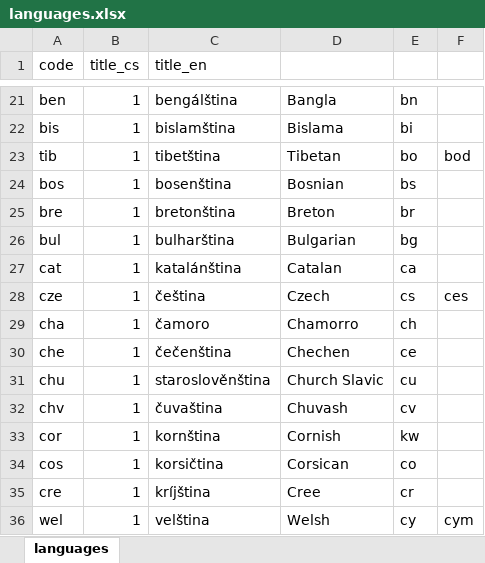
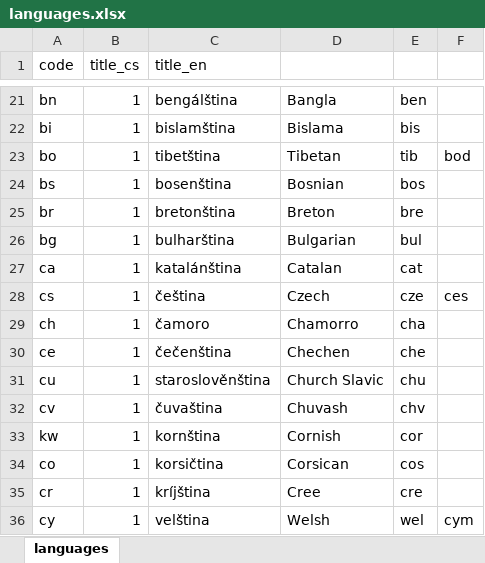
Before and after one commit to Narodni-repozitar/nr-taxonomies, an Excel workbook: data/excel/languages.xlsx, sheet languages, drawn as a sheet; only a part is shown, gaps mark what is left out; values as stored, in another font and other column widths than the file's, no borders; conditional formats not drawn; the diff covers the shown part only; the diff names each change by its address in the sheet, - before the commit and + after, or states it on an @@ line.

```diff
--- a/data/excel/languages.xlsx (sheet languages)
+++ b/data/excel/languages.xlsx (sheet languages)
-A21 (code): ben
+A21 (code): bn
-E21: bn
+E21: ben
-A22 (code): bis
+A22 (code): bi
-E22: bi
+E22: bis
-A23 (code): tib
+A23 (code): bo
-E23: bo
+E23: tib
-A24 (code): bos
+A24 (code): bs
-E24: bs
+E24: bos
-A25 (code): bre
+A25 (code): br
-E25: br
+E25: bre
-A26 (code): bul
+A26 (code): bg
-E26: bg
+E26: bul
-A27 (code): cat
+A27 (code): ca
-E27: ca
+E27: cat
-A28 (code): cze
+A28 (code): cs
-E28: cs
+E28: cze
-A29 (code): cha
+A29 (code): ch
-E29: ch
+E29: cha
-A30 (code): che
+A30 (code): ce
-E30: ce
+E30: che
-A31 (code): chu
+A31 (code): cu
-E31: cu
+E31: chu
-A32 (code): chv
+A32 (code): cv
-E32: cv
+E32: chv
-A33 (code): cor
+A33 (code): kw
-E33: kw
+E33: cor
-A34 (code): cos
+A34 (code): co
-E34: co
+E34: cos
-A35 (code): cre
+A35 (code): cr
-E35: cr
+E35: cre
-A36 (code): wel
+A36 (code): cy
-E36: cy
+E36: wel
```
Also changed, not shown: 338 edited cells elsewhere in this sheet, data/excel/funders.xlsx, data/excel/licenses.xlsx, 6 other files.
